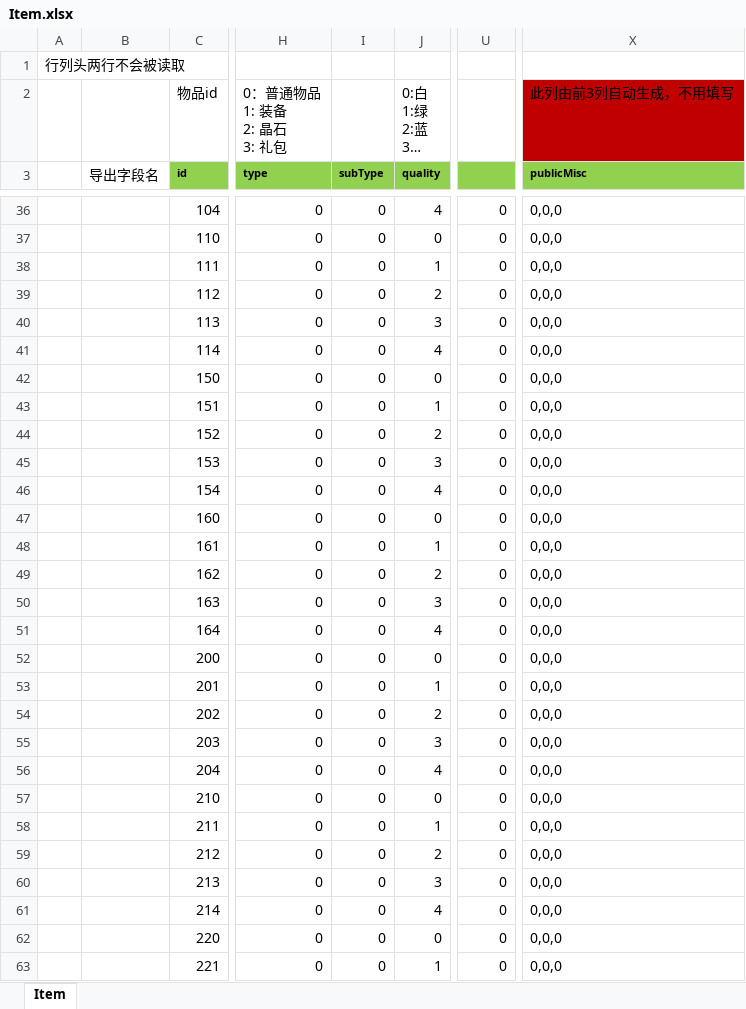
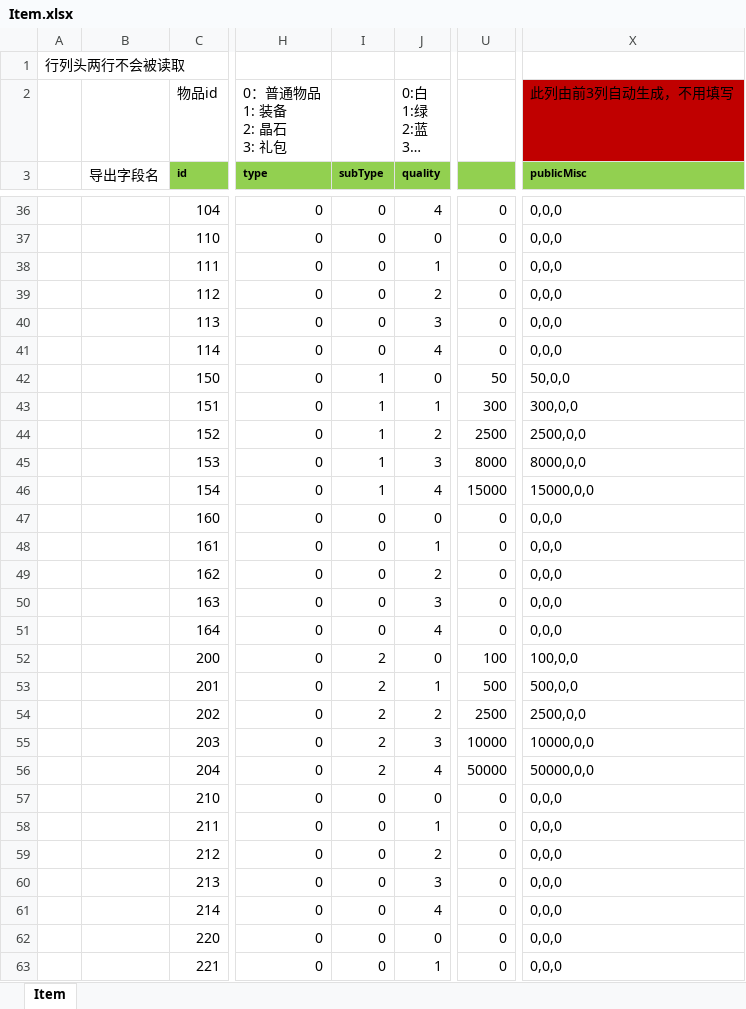
Before and after one commit to east-eden/excel, an Excel workbook: global/Item.xlsx, sheet Item, drawn as a sheet; only a part is shown, gaps mark what is left out; long unchanged cells end in …; values as stored, in another font and other column widths than the file's, no borders; the diff names each change by its address in the sheet, - before the commit and + after, or states it on an @@ line.

Commit message:
卡牌和装备经验道具经验值

```diff
--- a/global/Item.xlsx (sheet Item)
+++ b/global/Item.xlsx (sheet Item)
-I42:I46 (subType): 0
+I42:I46 (subType): 1
-U42: 0
+U42: 50
-X42 (publicMisc): 0,0,0
+X42 (publicMisc): 50,0,0
-U43: 0
+U43: 300
-X43 (publicMisc): 0,0,0
+X43 (publicMisc): 300,0,0
-U44: 0
+U44: 2500
-X44 (publicMisc): 0,0,0
+X44 (publicMisc): 2500,0,0
-U45: 0
+U45: 8000
-X45 (publicMisc): 0,0,0
+X45 (publicMisc): 8000,0,0
-U46: 0
+U46: 15000
-X46 (publicMisc): 0,0,0
+X46 (publicMisc): 15000,0,0
-I52:I56 (subType): 0
+I52:I56 (subType): 2
-U52: 0
+U52: 100
-X52 (publicMisc): 0,0,0
+X52 (publicMisc): 100,0,0
-U53: 0
+U53: 500
-X53 (publicMisc): 0,0,0
+X53 (publicMisc): 500,0,0
-U54: 0
+U54: 2500
-X54 (publicMisc): 0,0,0
+X54 (publicMisc): 2500,0,0
-U55: 0
+U55: 10000
-X55 (publicMisc): 0,0,0
+X55 (publicMisc): 10000,0,0
-U56: 0
+U56: 50000
-X56 (publicMisc): 0,0,0
+X56 (publicMisc): 50000,0,0
```
